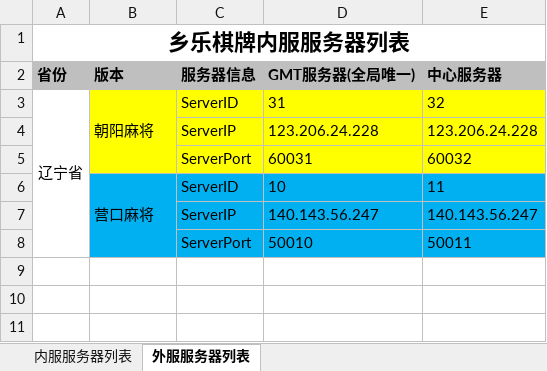
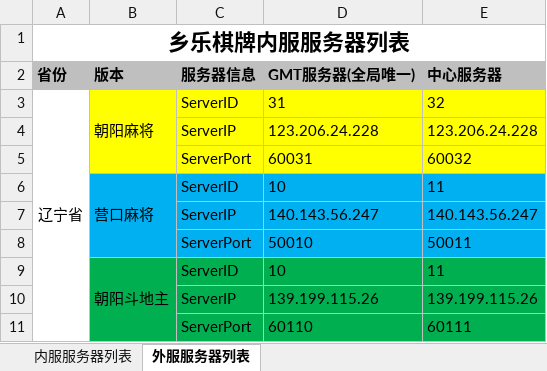
Before and after one commit to dantetian/MX-Data, an Excel workbook: 服务器一览.xlsx, sheet 外服服务器列表, drawn as a sheet; values as stored, in another font and other column widths than the file's, no borders; the diff names each change by its address in the sheet, - before the commit and + after, or states it on an @@ line.

Commit message:
服务器列表

```diff
--- a/服务器一览.xlsx (sheet 外服服务器列表)
+++ b/服务器一览.xlsx (sheet 外服服务器列表)
+row 9:  | 朝阳斗地主 | ServerID | 10 | 11
+row 10:  |  | ServerIP | 139.199.115.26 | 139.199.115.26
+row 11:  |  | ServerPort | 60110 | 60111
```
